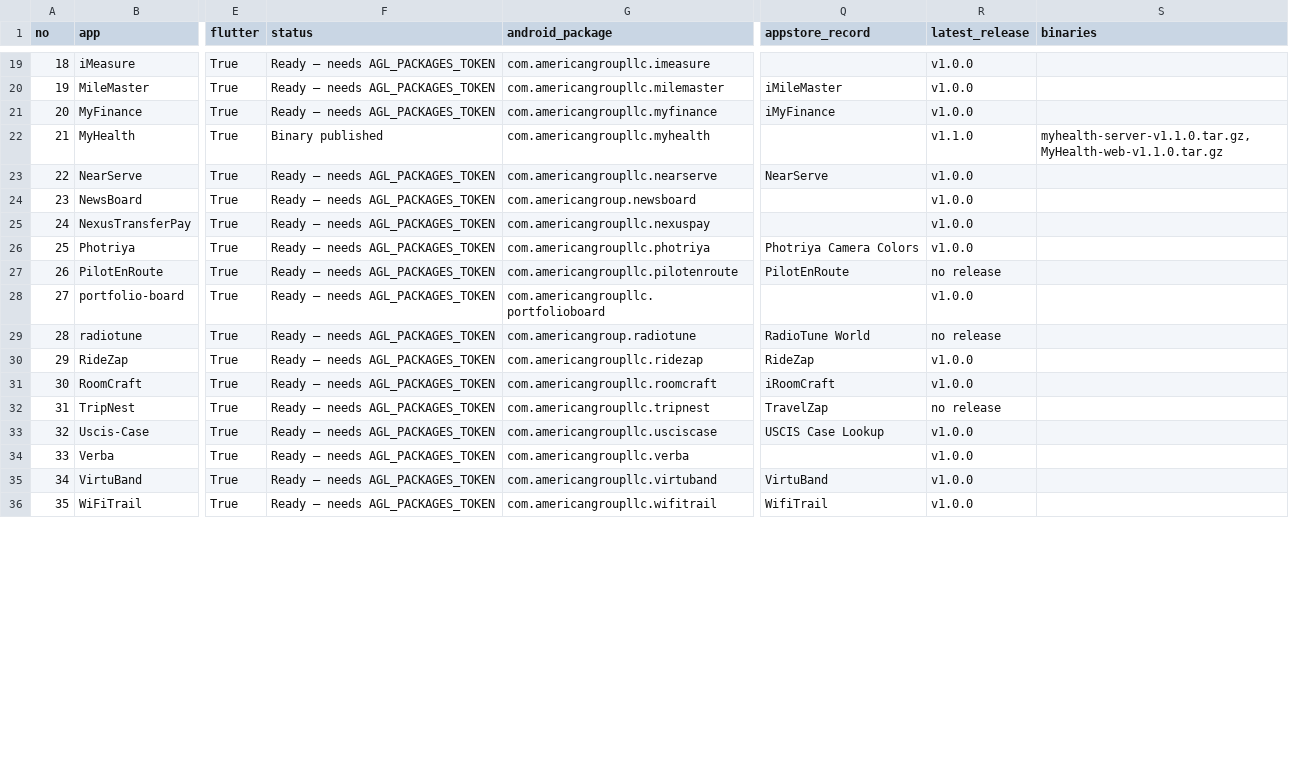
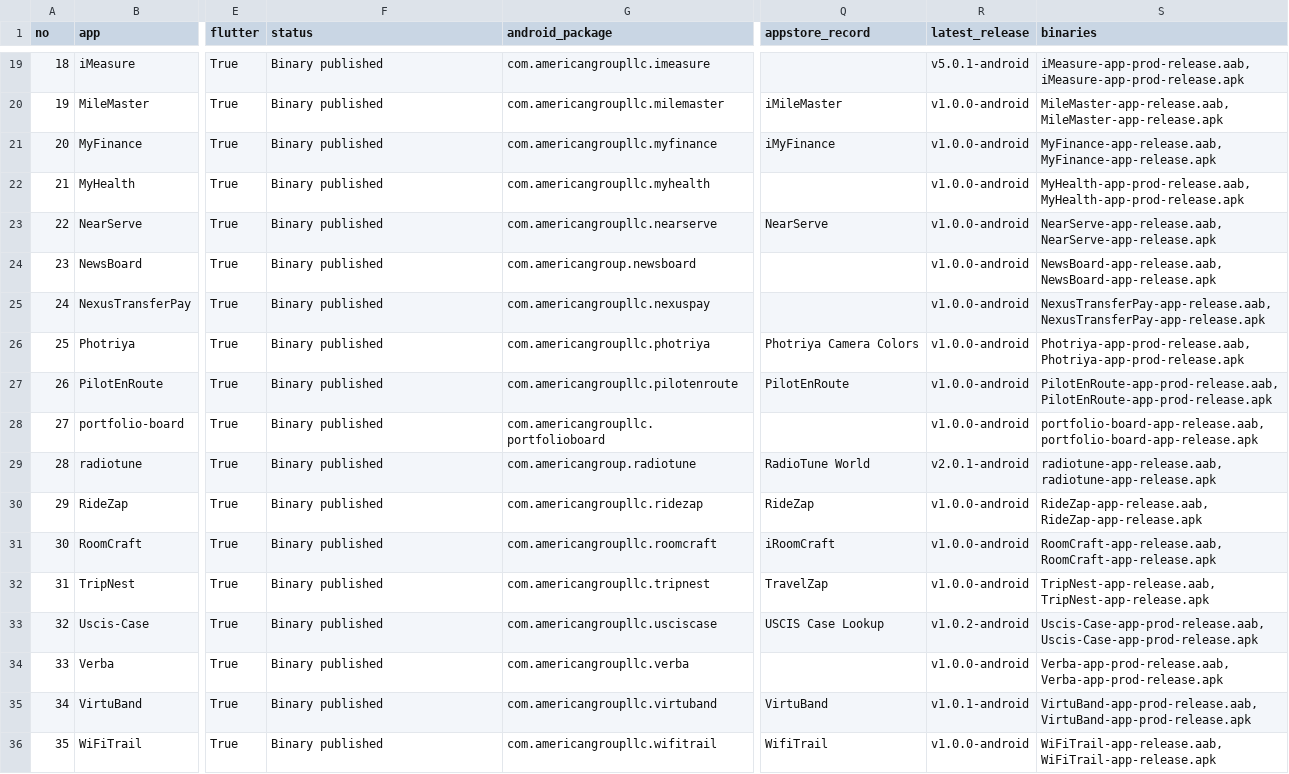
Before and after one commit to AmericanGroupLLC/agl-manifest, a CSV file: status.csv, drawn as a sheet; only a part is shown, gaps mark what is left out; the diff covers the shown part only; the diff names each change by its address in the sheet, - before the commit and + after, or states it on an @@ line.

Commit message:
Publish an installable build of every app, and fix two lying metrics
Each app repository now has a GitHub Release carrying both artefacts: the .apk,
which sideloads onto a device so the app can actually be tried, and the .aab,
which is what Play accepts and cannot be installed by hand. Neither format does
both jobs, so both are published. 36 releases; Kinnav is skipped because it
lives outside the org and is reachable only through a redirect.

74 artefacts, every one with its signing certificate compared against the
keystore it was meant to use. 0 mismatches. Verified end to end rather than at
the point of creation: an APK downloaded back from GitHub reports the same
fingerprint as the upload keystore, so the published file is the verified one.

The release notes carry that fingerprint and the `apksigner verify` command, so
a download can be checked instead of trusted.

Two measurements were wrong and are corrected here, which matters more than it
sounds — a metric that does not measure what it claims is worse than no metric,
because it gets believed:

  * The iOS floor regex matched the commented-out `# platform :ios, '13.0'`
    line that Flutter's template ships above the real one. It had been
    reporting 23 apps stuck on iOS 13.0. Anchored, the true spread is 34 apps
    at 15.0, and the Firebase incompatibility it implied does not exist.
  * The status tables counted 2 downloadable binaries because they only asked
    GitHub about releases. They now also read the build evidence.

Adds docs/KNOWN_ISSUES.md and docs/CURRENT_STATUS.md. Both are deliberately
blunt about what is not done: no iOS artefact has ever been built, five apps
are the same scaffold and would likely be rejected under guideline 4.3, six
apps are not Flutter at all, and MyHealth has 8 test files for 44,887 lines.

```diff
--- a/status.csv
+++ b/status.csv
-F19:F21 (status): Ready — needs AGL_PACKAGES_TOKEN
+F19:F21 (status): Binary published
-R19 (latest_release): v1.0.0
+R19 (latest_release): v5.0.1-android
-S19 (binaries): (empty)
+S19 (binaries): iMeasure-app-prod-release.aab, iMeasure-app-prod-release.apk
-R20:R21 (latest_release): v1.0.0
+R20:R21 (latest_release): v1.0.0-android
-S20 (binaries): (empty)
+S20 (binaries): MileMaster-app-release.aab, MileMaster-app-release.apk
-S21 (binaries): (empty)
+S21 (binaries): MyFinance-app-release.aab, MyFinance-app-release.apk
-R22 (latest_release): v1.1.0
+R22 (latest_release): v1.0.0-android
-S22 (binaries): myhealth-server-v1.1.0.tar.gz, MyHealth-web-v1.1.0.tar.gz
+S22 (binaries): MyHealth-app-prod-release.aab, MyHealth-app-prod-release.apk
-F23:F36 (status): Ready — needs AGL_PACKAGES_TOKEN
+F23:F36 (status): Binary published
-R23:R26 (latest_release): v1.0.0
+R23:R26 (latest_release): v1.0.0-android
-S23 (binaries): (empty)
+S23 (binaries): NearServe-app-release.aab, NearServe-app-release.apk
-S24 (binaries): (empty)
+S24 (binaries): NewsBoard-app-release.aab, NewsBoard-app-release.apk
-S25 (binaries): (empty)
+S25 (binaries): NexusTransferPay-app-release.aab, NexusTransferPay-app-release.apk
-S26 (binaries): (empty)
+S26 (binaries): Photriya-app-prod-release.aab, Photriya-app-prod-release.apk
-R27 (latest_release): no release
+R27 (latest_release): v1.0.0-android
-S27 (binaries): (empty)
+S27 (binaries): PilotEnRoute-app-prod-release.aab, PilotEnRoute-app-prod-release.apk
-R28 (latest_release): v1.0.0
+R28 (latest_release): v1.0.0-android
-S28 (binaries): (empty)
+S28 (binaries): portfolio-board-app-release.aab, portfolio-board-app-release.apk
-R29 (latest_release): no release
+R29 (latest_release): v2.0.1-android
-S29 (binaries): (empty)
+S29 (binaries): radiotune-app-release.aab, radiotune-app-release.apk
-R30:R31 (latest_release): v1.0.0
+R30:R31 (latest_release): v1.0.0-android
-S30 (binaries): (empty)
+S30 (binaries): RideZap-app-release.aab, RideZap-app-release.apk
-S31 (binaries): (empty)
+S31 (binaries): RoomCraft-app-release.aab, RoomCraft-app-release.apk
-R32 (latest_release): no release
+R32 (latest_release): v1.0.0-android
-S32 (binaries): (empty)
+S32 (binaries): TripNest-app-release.aab, TripNest-app-release.apk
-R33 (latest_release): v1.0.0
+R33 (latest_release): v1.0.2-android
-S33 (binaries): (empty)
+S33 (binaries): Uscis-Case-app-prod-release.aab, Uscis-Case-app-prod-release.apk
-R34 (latest_release): v1.0.0
+R34 (latest_release): v1.0.0-android
-S34 (binaries): (empty)
+S34 (binaries): Verba-app-prod-release.aab, Verba-app-prod-release.apk
-R35 (latest_release): v1.0.0
+R35 (latest_release): v1.0.1-android
-S35 (binaries): (empty)
+S35 (binaries): VirtuBand-app-prod-release.aab, VirtuBand-app-prod-release.apk
-R36 (latest_release): v1.0.0
+R36 (latest_release): v1.0.0-android
-S36 (binaries): (empty)
+S36 (binaries): WiFiTrail-app-release.aab, WiFiTrail-app-release.apk
```
Also changed, not shown: 53 edited cells elsewhere in this file, 10 other files.
